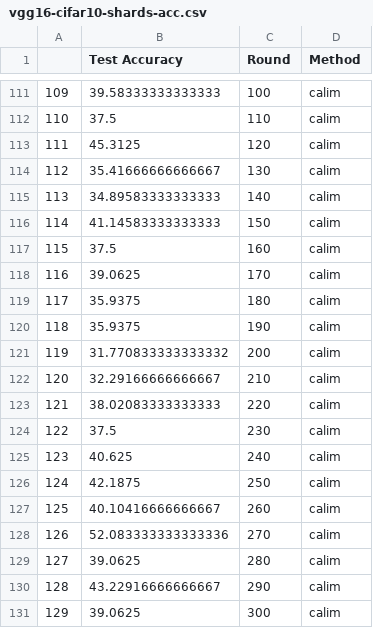
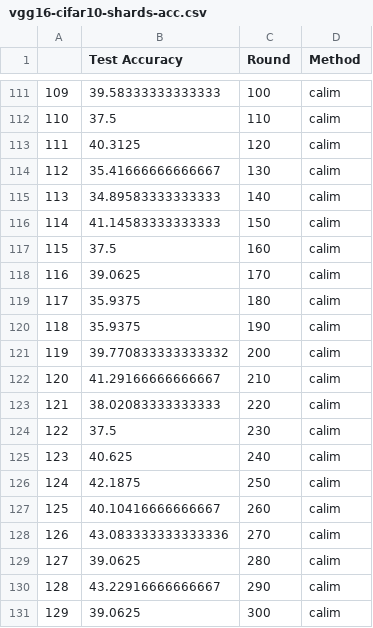
Before and after one commit to Wolfsion/Vis-Calim, a CSV file: vgg16-cifar10-shards-acc.csv, drawn as a sheet; only a part is shown, gaps mark what is left out; the diff covers the shown part only.

```diff
--- a/vgg16-cifar10-shards-acc.csv
+++ b/vgg16-cifar10-shards-acc.csv
@@ -112,3 +112,3 @@
 110,37.5,110,calim
-111,45.3125,120,calim
+111,40.3125,120,calim
 112,35.41666666666667,130,calim
@@ -120,4 +120,4 @@
 118,35.9375,190,calim
-119,31.770833333333332,200,calim
-120,32.29166666666667,210,calim
+119,39.770833333333332,200,calim
+120,41.29166666666667,210,calim
 121,38.02083333333333,220,calim
@@ -127,3 +127,3 @@
 125,40.10416666666667,260,calim
-126,52.083333333333336,270,calim
+126,43.083333333333336,270,calim
 127,39.0625,280,calim
```
Also changed, not shown: 18 edited cells elsewhere in this file, mobilenetv2-ucm-hetero-acc.csv, mobilenetv2-ucm-shards-acc.csv, 2 other files.
